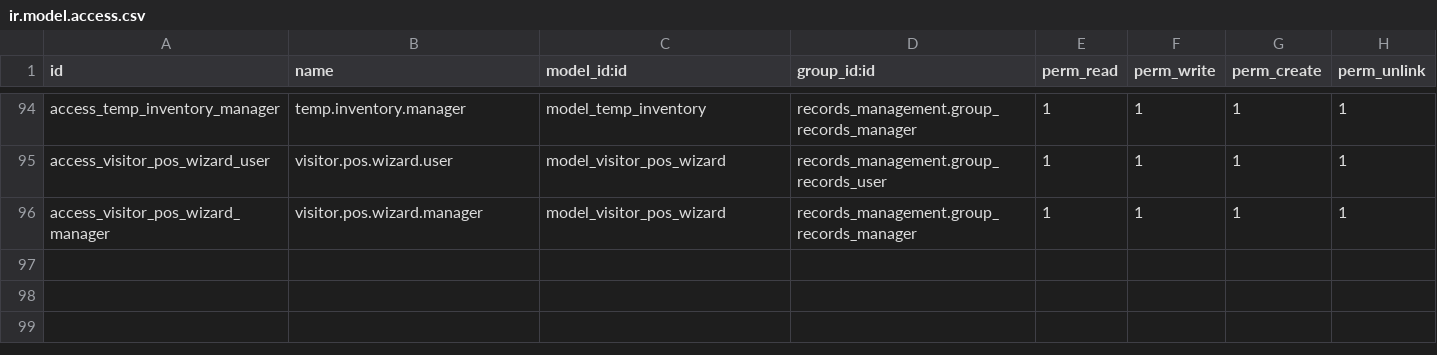
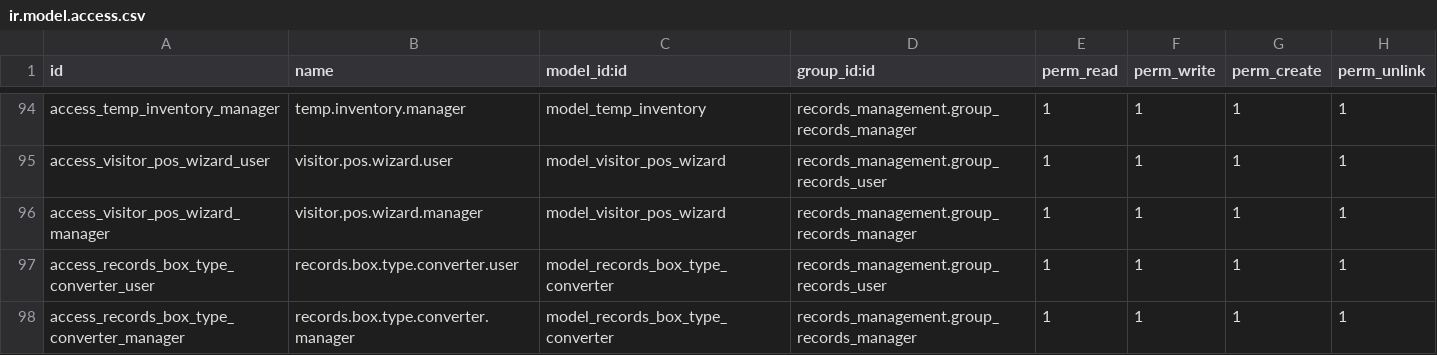
Before and after one commit to John75SunCity/ssh-git-github.com-odoo-odoo.git-18.0, a CSV file: records_management/security/ir.model.access.csv, drawn as a sheet; only a part is shown, gaps mark what is left out; the diff names each change by its address in the sheet, - before the commit and + after, or states it on an @@ line.

Commit message:
🚀 BARCODE CLASSIFICATION v18.0.3.3.0: Intelligent scanning & bulk conversion tools
✨ MAJOR ENHANCEMENTS:
• Intelligent barcode classification based on length rules (5/15=location, 6=container, 7=filefolder, 10=shred bin, 14=temp)
• Bulk box type conversion wizard with cost analysis and auto-relocation
• File folder restrictions for refiles locations (only 7/14-digit barcodes allowed)
• Enhanced box model with barcode-based creation and classification methods

🔧 TECHNICAL IMPROVEMENTS:
• Fixed all tree->list view conversions for Odoo 18.0 compatibility
• Added validation constraints for business rules
• Created comprehensive bulk conversion wizard with preview functionality
• Added security access controls for new wizard

📦 BOX TYPE SYSTEM:
• Auto-detection of box types based on location placement
• Pricing automation with rate calculation
• Location compatibility validation
• Bulk conversion with cost impact analysis

🎯 WORKFLOW OPTIMIZATIONS:
• Barcode scan workflow improvements
• Bulk operations for correcting scanning mistakes
• Business-specific location type restrictions
• Document placement validation

```diff
--- a/records_management/security/ir.model.access.csv
+++ b/records_management/security/ir.model.access.csv
+row 97: access_records_box_type_converter_user | records.box.type.converter.user | model_records_box_type_converter | records_management.group_records_user | 1 | 1 | 1 | 1
+row 98: access_records_box_type_converter_manager | records.box.type.converter.manager | model_records_box_type_converter | records_management.group_records_manager | 1 | 1 | 1 | 1
```
Also changed, not shown: 7 other files.
